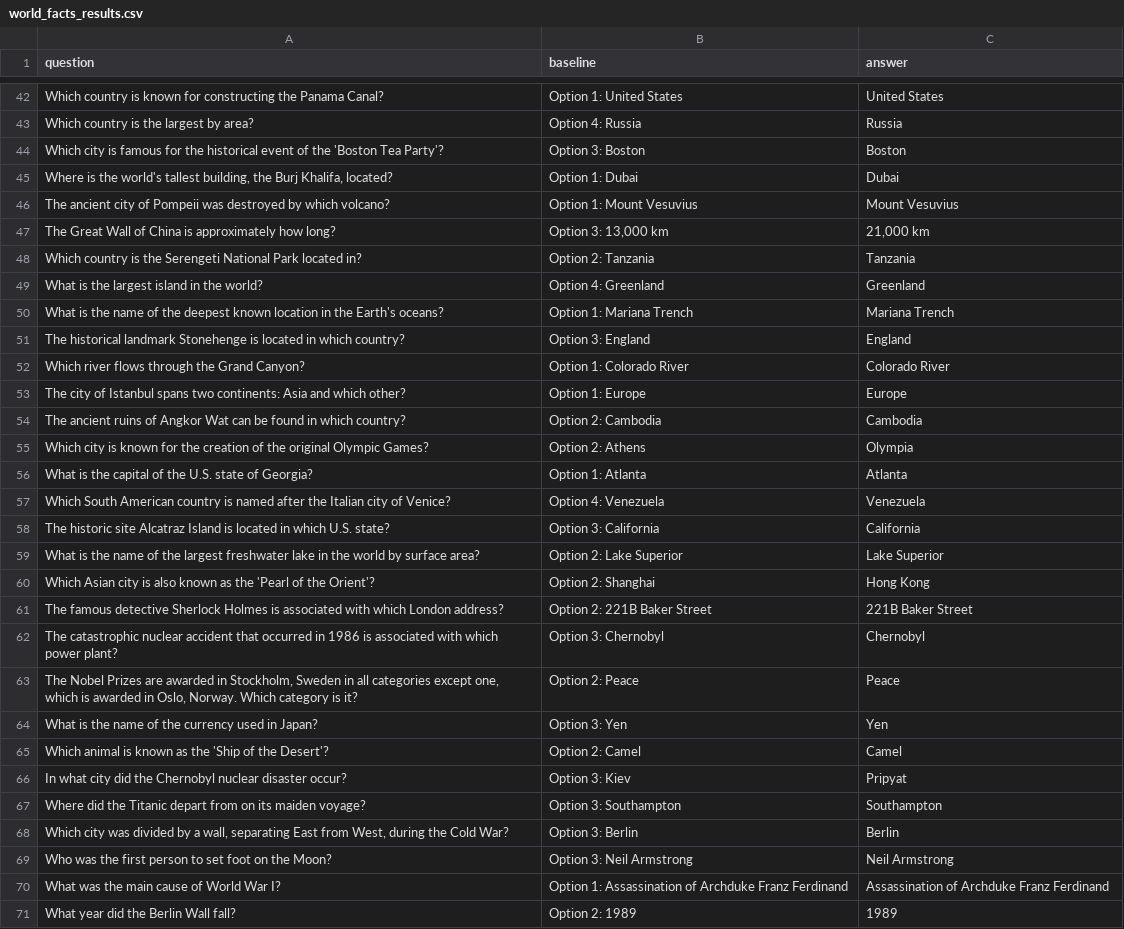
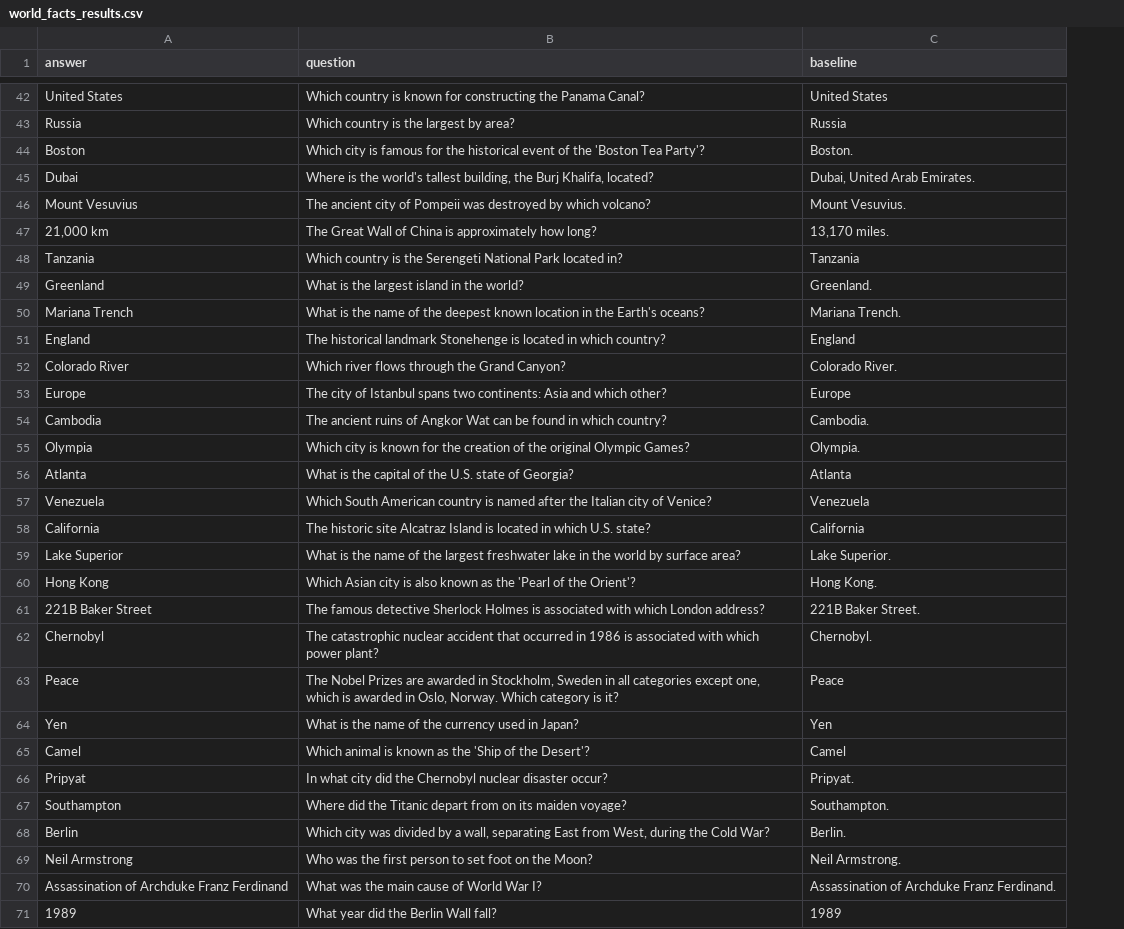
Before and after one commit to aimonbc24/abliteration-unlearning, a CSV file: results/world_facts_results.csv, drawn as a sheet; only a part is shown, gaps mark what is left out; removed rows and columns are numbered as before the commit, all else as after; the diff covers the shown part only; the diff names each change by its address in the sheet, - before the commit and + after, or states it on an @@ line.

```diff
--- a/results/world_facts_results.csv
+++ b/results/world_facts_results.csv
+column A (answer), rows 42-71: United States | Russia | Boston | Dubai | Mount Vesuvius | 21,000 km | Tanzania | Greenland | Mariana Trench | England | Colorado River | Europe | Cambodia | Olympia | Atlanta | Venezuela | California | Lake Superior | Hong Kong | 221B Baker Street | Chernobyl | Peace | Yen | Camel | Pripyat | Southampton | Berlin | Neil Armstrong | Assassination of Archduke Franz Ferdinand | 1989
-column B (baseline), rows 42-71: Option 1: United States | Option 4: Russia | Option 3: Boston | Option 1: Dubai | Option 1: Mount Vesuvius | Option 3: 13,000 km | Option 2: Tanzania | Option 4: Greenland | Option 1: Mariana Trench | Option 3: England | Option 1: Colorado River | Option 1: Europe | Option 2: Cambodia | Option 2: Athens | Option 1: Atlanta | Option 4: Venezuela | Option 3: California | Option 2: Lake Superior | Option 2: Shanghai | Option 2: 221B Baker Street | Option 3: Chernobyl | Option 2: Peace | Option 3: Yen | Option 2: Camel | Option 3: Kiev | Option 3: Southampton | Option 3: Berlin | Option 3: Neil Armstrong | Option 1: Assassination of Archduke Franz Ferdinand | Option 2: 1989
-C1: answer
+C1: baseline
-C44 (baseline): Boston
+C44 (baseline): Boston.
-C45 (baseline): Dubai
+C45 (baseline): Dubai, United Arab Emirates.
-C46 (baseline): Mount Vesuvius
+C46 (baseline): Mount Vesuvius.
-C47 (baseline): 21,000 km
+C47 (baseline): 13,170 miles.
-C49 (baseline): Greenland
+C49 (baseline): Greenland.
-C50 (baseline): Mariana Trench
+C50 (baseline): Mariana Trench.
-C52 (baseline): Colorado River
+C52 (baseline): Colorado River.
-C54 (baseline): Cambodia
+C54 (baseline): Cambodia.
-C55 (baseline): Olympia
+C55 (baseline): Olympia.
-C59 (baseline): Lake Superior
+C59 (baseline): Lake Superior.
-C60 (baseline): Hong Kong
+C60 (baseline): Hong Kong.
-C61 (baseline): 221B Baker Street
+C61 (baseline): 221B Baker Street.
-C62 (baseline): Chernobyl
+C62 (baseline): Chernobyl.
-C66 (baseline): Pripyat
+C66 (baseline): Pripyat.
-C67 (baseline): Southampton
+C67 (baseline): Southampton.
-C68 (baseline): Berlin
+C68 (baseline): Berlin.
-C69 (baseline): Neil Armstrong
+C69 (baseline): Neil Armstrong.
-C70 (baseline): Assassination of Archduke Franz Ferdinand
+C70 (baseline): Assassination of Archduke Franz Ferdinand.
```
Also changed, not shown: 50 edited cells elsewhere in this file, 6 other files.
